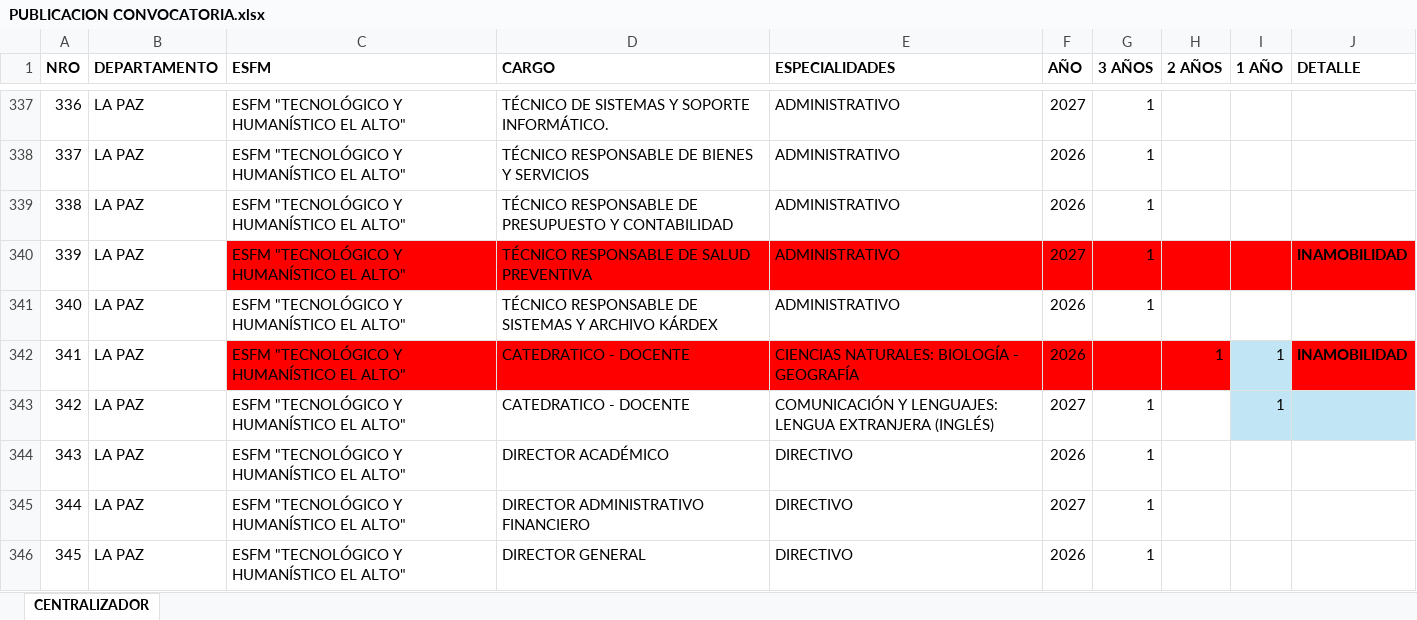
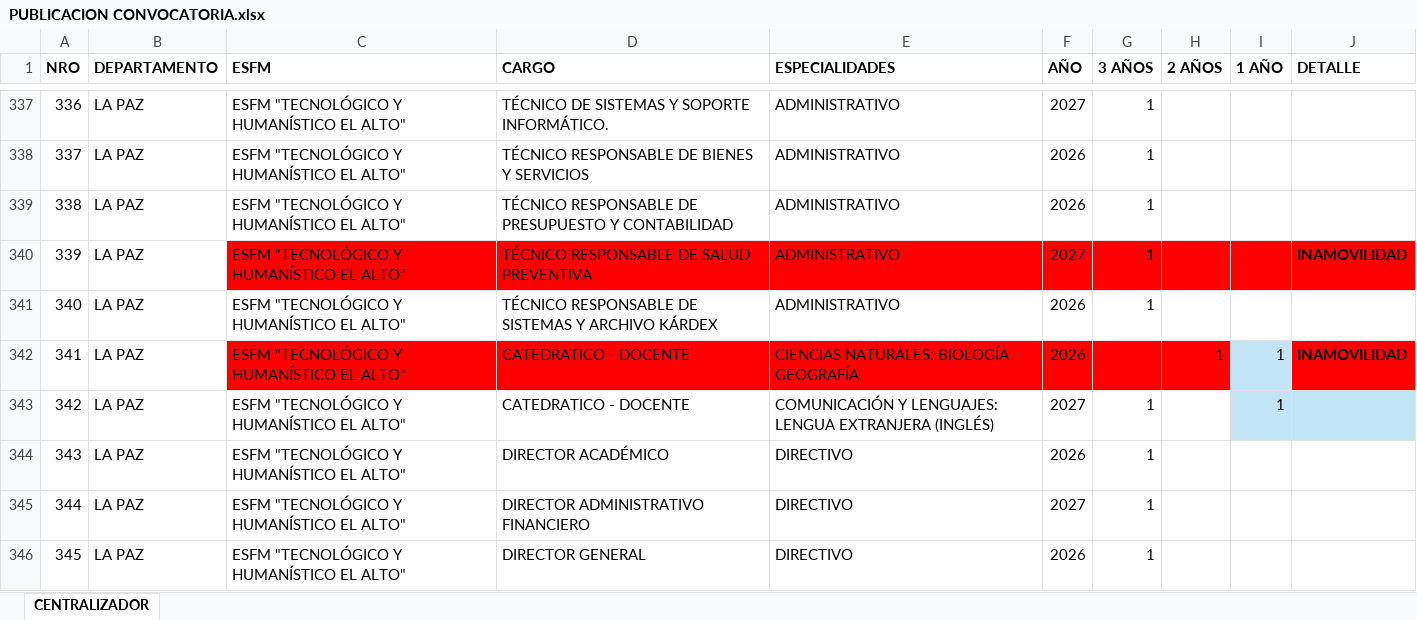
Before and after one commit to jvalenciadev/comparaciones_esfm, an Excel workbook: public/data/PUBLICACION CONVOCATORIA.xlsx, sheet CENTRALIZADOR, drawn as a sheet; only a part is shown, gaps mark what is left out; values as stored, in another font and other column widths than the file's, no borders; table styles not drawn; the diff covers the shown part only; the diff names each change by its address in the sheet, - before the commit and + after, or states it on an @@ line.

Commit message:
inamovilidad

```diff
--- a/public/data/PUBLICACION CONVOCATORIA.xlsx (sheet CENTRALIZADOR)
+++ b/public/data/PUBLICACION CONVOCATORIA.xlsx (sheet CENTRALIZADOR)
-J340 (DETALLE): INAMOBILIDAD
+J340 (DETALLE): INAMOVILIDAD
-J342 (DETALLE): INAMOBILIDAD
+J342 (DETALLE): INAMOVILIDAD
```
Also changed, not shown: 40 edited cells and cell formats elsewhere in this sheet.
